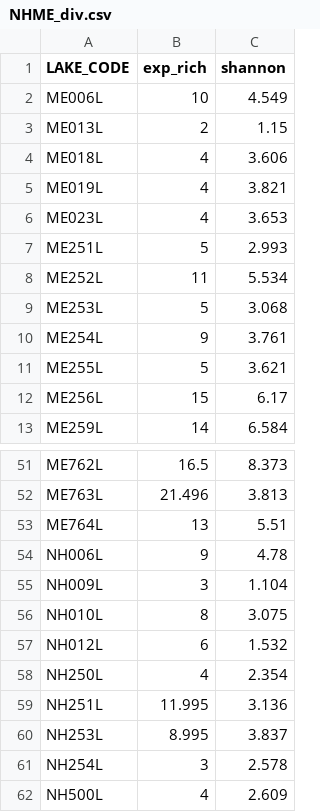
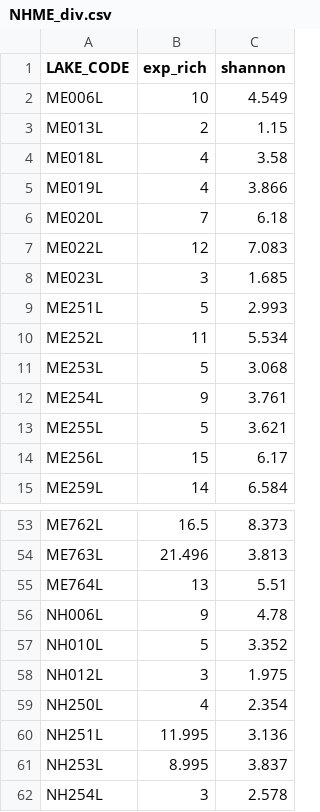
Before and after one commit to kingka21/Connectivity_LAKEandSTREAM_fish, a CSV file: Datasets/NHME_div.csv, drawn as a sheet; only a part is shown, gaps mark what is left out; the shorter side is filled out with more unchanged rows.

```diff
--- a/Datasets/NHME_div.csv
+++ b/Datasets/NHME_div.csv
@@ -3,5 +3,7 @@
 "ME013L",2,1.15
-"ME018L",4,3.606
-"ME019L",4,3.821
-"ME023L",4,3.653
+"ME018L",4,3.58
+"ME019L",4,3.866
+"ME020L",7,6.18
+"ME022L",12,7.083
+"ME023L",3,1.685
 "ME251L",5,2.993
@@ -54,5 +56,4 @@
 "NH006L",9,4.78
-"NH009L",3,1.104
-"NH010L",8,3.075
-"NH012L",6,1.532
+"NH010L",5,3.352
+"NH012L",3,1.975
 "NH250L",4,2.354
```
Also changed, not shown: Datasets/MI_div.csv, Datasets/WI_div.csv, 6 other files.
